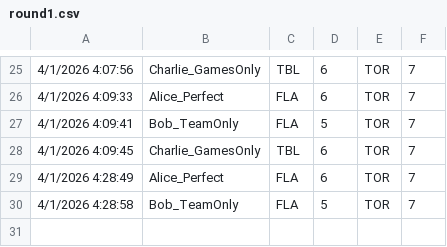
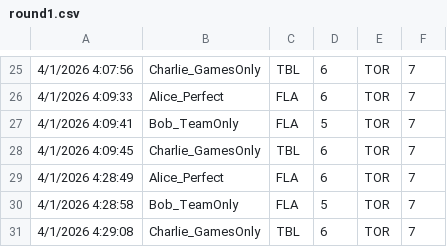
Before and after one commit to marc2982/marc2982.github.io, a CSV file: playoffs/data/archive/3000/round1.csv, drawn as a sheet; only a part is shown, gaps mark what is left out; the diff names each change by its address in the sheet, - before the commit and + after, or states it on an @@ line.

Commit message:
Picks submission: Charlie_GamesOnly

```diff
--- a/playoffs/data/archive/3000/round1.csv
+++ b/playoffs/data/archive/3000/round1.csv
+row 31: 4/1/2026 4:29:08 | Charlie_GamesOnly | TBL | 6 | TOR | 7
```
